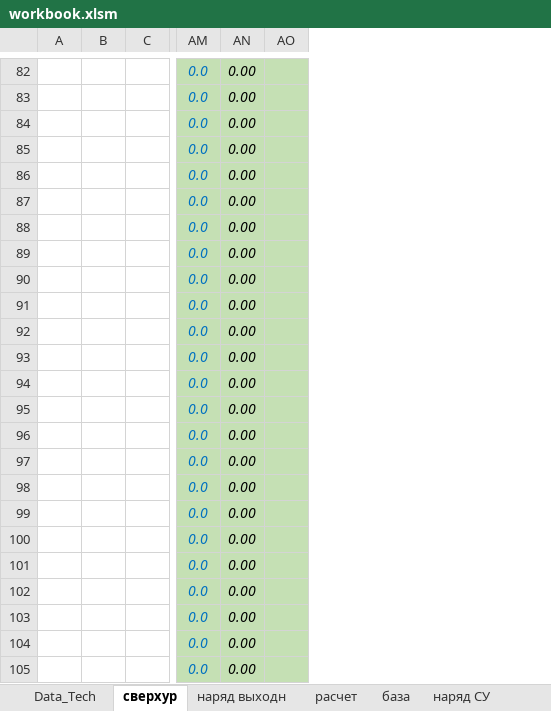
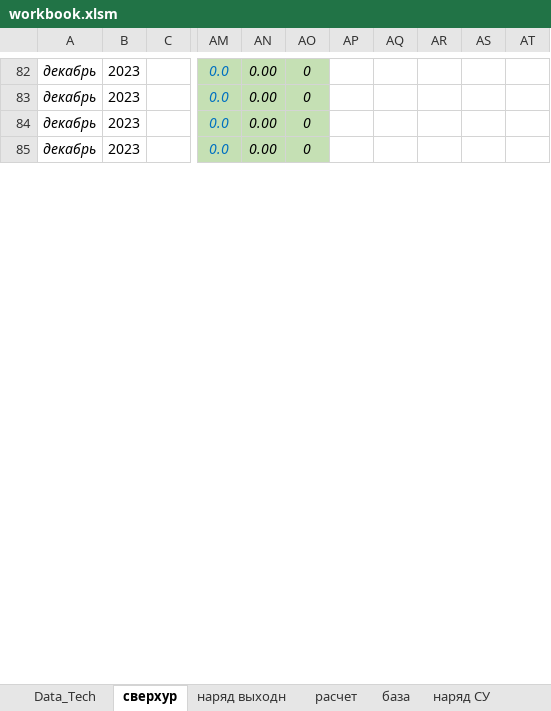
Before and after one commit to aa-rube/workingDay, an Excel workbook: data/workbook.xlsm, sheet сверхур, drawn as a sheet; only a part is shown, gaps mark what is left out; values as stored, in another font and other column widths than the file's, no borders; table styles not drawn; removed rows and columns are numbered as before the commit, all else as after; rows hold the shown columns only; the diff covers the shown part only; the diff names each change by its address in the sheet, - before the commit and + after, or states it on an @@ line.

```diff
--- a/data/workbook.xlsm (sheet сверхур)
+++ b/data/workbook.xlsm (sheet сверхур)
-column A, empty
-column B, empty
+column A, rows 82-85: all декабрь
+column B, rows 82-85: all 2023
-column AO, empty
+column AO, rows 82-85: all 0
+column AP, empty
+column AQ, empty
+column AR, empty
+column AS, empty
+column AT, empty
-row 86:  |  |  | 0.0 | 0.00
-row 87:  |  |  | 0.0 | 0.00
-row 88:  |  |  | 0.0 | 0.00
-row 89:  |  |  | 0.0 | 0.00
-row 90:  |  |  | 0.0 | 0.00
-row 91:  |  |  | 0.0 | 0.00
-row 92:  |  |  | 0.0 | 0.00
-row 93:  |  |  | 0.0 | 0.00
-row 94:  |  |  | 0.0 | 0.00
-row 95:  |  |  | 0.0 | 0.00
-row 96:  |  |  | 0.0 | 0.00
-row 97:  |  |  | 0.0 | 0.00
-row 98:  |  |  | 0.0 | 0.00
-row 99:  |  |  | 0.0 | 0.00
-row 100:  |  |  | 0.0 | 0.00
-row 101:  |  |  | 0.0 | 0.00
-row 102:  |  |  | 0.0 | 0.00
-row 103:  |  |  | 0.0 | 0.00
-row 104:  |  |  | 0.0 | 0.00
-row 105:  |  |  | 0.0 | 0.00
```
Also changed, not shown: 388 removed rows elsewhere in this sheet, sheet наряд выходн, sheet расчет, sheet наряд СУ, sheet Data_Tech, sheet база, formulas that keep their value, hidden cells, charts or pictures, 11 other files.
